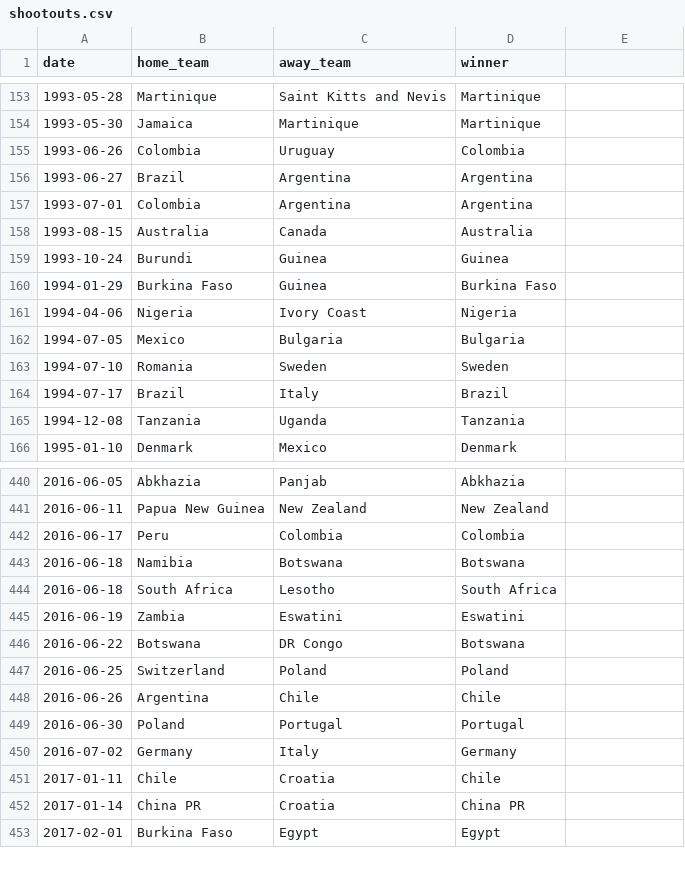
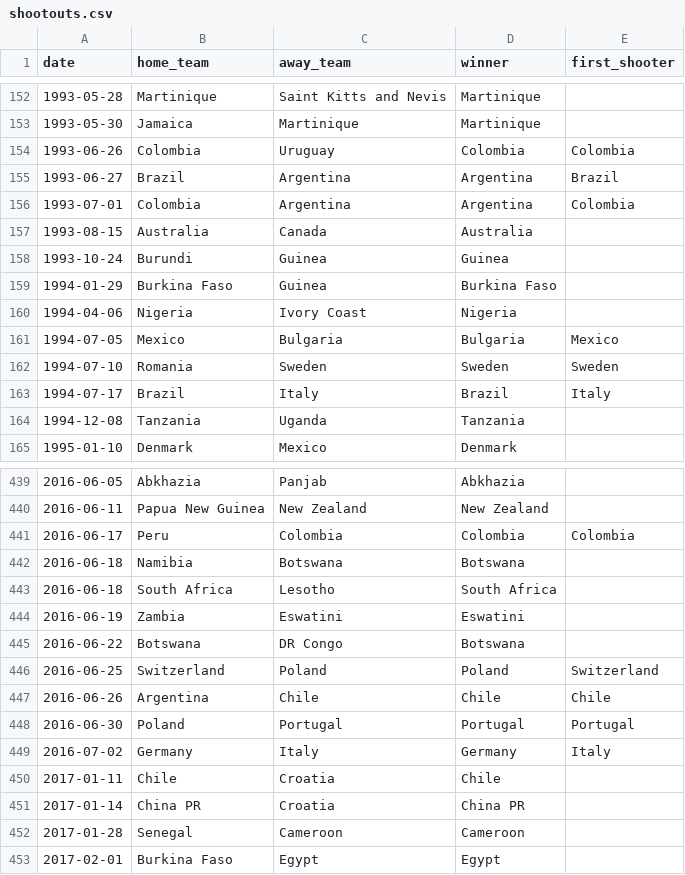
Before and after one commit to hamza-shakir/international-football-dashboard, a CSV file: datasets/shootouts.csv, drawn as a sheet; only a part is shown, gaps mark what is left out; the diff covers the shown part only.

Commit message:
updated datasets to matches up till afcon 2024

```diff
--- a/datasets/shootouts.csv
+++ b/datasets/shootouts.csv
@@ -1 +1 @@
-date,home_team,away_team,winner
+date,home_team,away_team,winner,first_shooter
@@ -155,3 +154,3 @@ date,home_team,away_team,winner
-1993-06-26,Colombia,Uruguay,Colombia
-1993-06-27,Brazil,Argentina,Argentina
-1993-07-01,Colombia,Argentina,Argentina
+1993-06-26,Colombia,Uruguay,Colombia,Colombia
+1993-06-27,Brazil,Argentina,Argentina,Brazil
+1993-07-01,Colombia,Argentina,Argentina,Colombia
@@ -162,3 +161,3 @@ date,home_team,away_team,winner
-1994-07-05,Mexico,Bulgaria,Bulgaria
-1994-07-10,Romania,Sweden,Sweden
-1994-07-17,Brazil,Italy,Brazil
+1994-07-05,Mexico,Bulgaria,Bulgaria,Mexico
+1994-07-10,Romania,Sweden,Sweden,Sweden
+1994-07-17,Brazil,Italy,Brazil,Italy
@@ -442 +441 @@ date,home_team,away_team,winner
-2016-06-17,Peru,Colombia,Colombia
+2016-06-17,Peru,Colombia,Colombia,Colombia
@@ -447,4 +446,4 @@ date,home_team,away_team,winner
-2016-06-25,Switzerland,Poland,Poland
-2016-06-26,Argentina,Chile,Chile
-2016-06-30,Poland,Portugal,Portugal
-2016-07-02,Germany,Italy,Germany
+2016-06-25,Switzerland,Poland,Poland,Switzerland
+2016-06-26,Argentina,Chile,Chile,Chile
+2016-06-30,Poland,Portugal,Portugal,Portugal
+2016-07-02,Germany,Italy,Germany,Italy
@@ -452,0 +452 @@ date,home_team,away_team,winner
+2017-01-28,Senegal,Cameroon,Cameroon,
```
Also changed, not shown: 14 added rows, 1 removed row and 75 edited cells elsewhere in this file, 2 other files.
